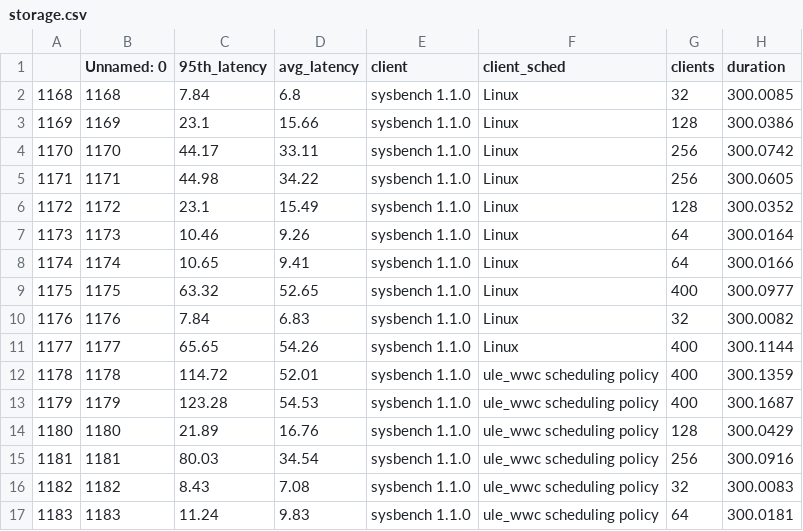
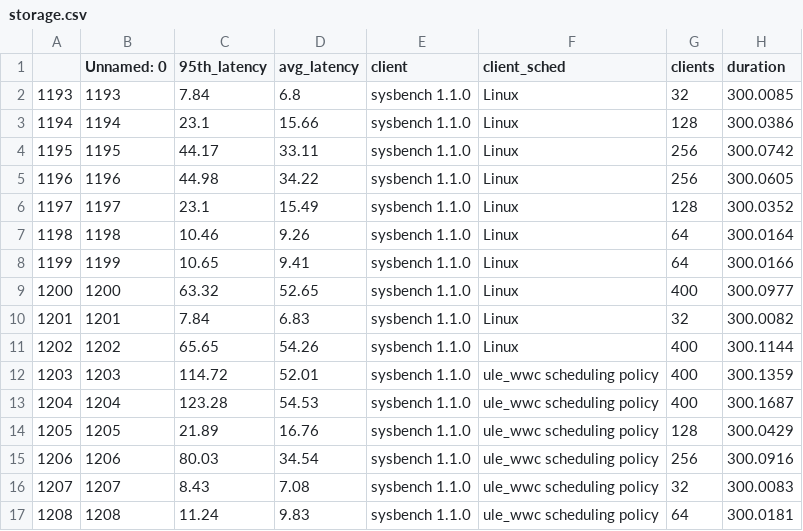
Before and after one commit to carverdamien/plot.ipanema, a CSV file: i44/mongo/v4.1.8/storage.csv, drawn as a sheet; only a part is shown; the diff covers the shown part only; the diff names each change by its address in the sheet, - before the commit and + after, or states it on an @@ line.

```diff
--- a/i44/mongo/v4.1.8/storage.csv
+++ b/i44/mongo/v4.1.8/storage.csv
-A2: 1168
+A2: 1193
-B2 (Unnamed: 0): 1168
+B2 (Unnamed: 0): 1193
-A3: 1169
+A3: 1194
-B3 (Unnamed: 0): 1169
+B3 (Unnamed: 0): 1194
-A4: 1170
+A4: 1195
-B4 (Unnamed: 0): 1170
+B4 (Unnamed: 0): 1195
-A5: 1171
+A5: 1196
-B5 (Unnamed: 0): 1171
+B5 (Unnamed: 0): 1196
-A6: 1172
+A6: 1197
-B6 (Unnamed: 0): 1172
+B6 (Unnamed: 0): 1197
-A7: 1173
+A7: 1198
-B7 (Unnamed: 0): 1173
+B7 (Unnamed: 0): 1198
-A8: 1174
+A8: 1199
-B8 (Unnamed: 0): 1174
+B8 (Unnamed: 0): 1199
-A9: 1175
+A9: 1200
-B9 (Unnamed: 0): 1175
+B9 (Unnamed: 0): 1200
-A10: 1176
+A10: 1201
-B10 (Unnamed: 0): 1176
+B10 (Unnamed: 0): 1201
-A11: 1177
+A11: 1202
-B11 (Unnamed: 0): 1177
+B11 (Unnamed: 0): 1202
-A12: 1178
+A12: 1203
-B12 (Unnamed: 0): 1178
+B12 (Unnamed: 0): 1203
-A13: 1179
+A13: 1204
-B13 (Unnamed: 0): 1179
+B13 (Unnamed: 0): 1204
-A14: 1180
+A14: 1205
-B14 (Unnamed: 0): 1180
+B14 (Unnamed: 0): 1205
-A15: 1181
+A15: 1206
-B15 (Unnamed: 0): 1181
+B15 (Unnamed: 0): 1206
-A16: 1182
+A16: 1207
-B16 (Unnamed: 0): 1182
+B16 (Unnamed: 0): 1207
-A17: 1183
+A17: 1208
-B17 (Unnamed: 0): 1183
+B17 (Unnamed: 0): 1208
```
Also changed, not shown: 68 edited cells elsewhere in this file, i44/mysql/5.7.25/storage.csv, i44/mysql/8.0.15/storage.csv, 14 other files.
